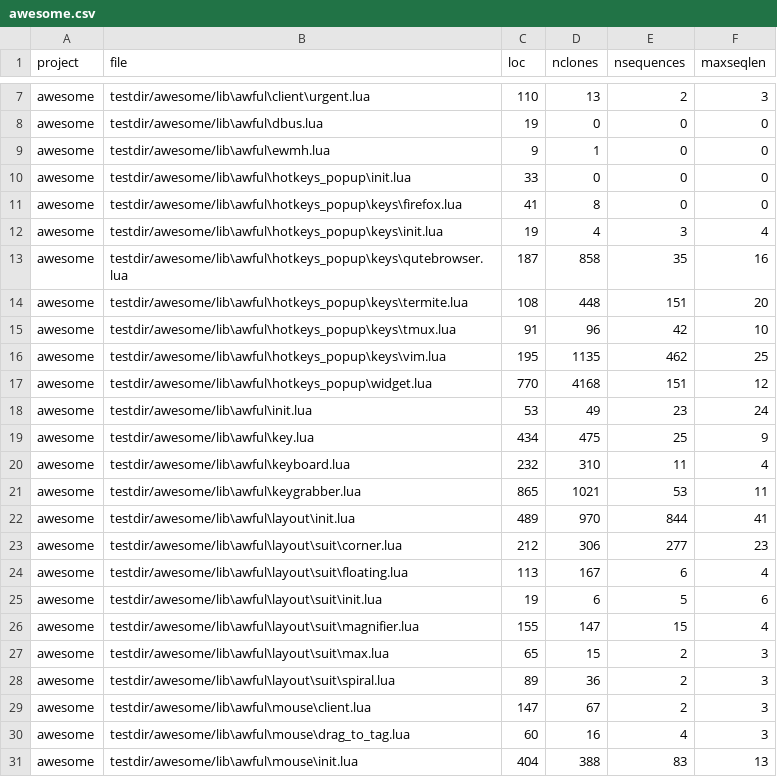
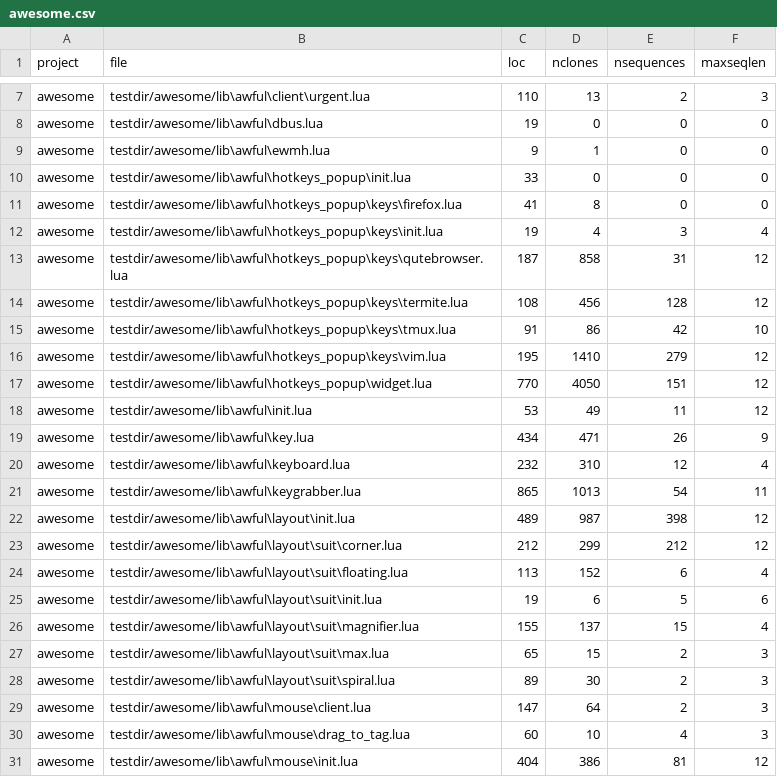
Before and after one commit to mathisloge/lua-parser, a CSV file: charts/awesome.csv, drawn as a sheet; only a part is shown, gaps mark what is left out; the diff covers the shown part only.

```diff
--- a/charts/awesome.csv
+++ b/charts/awesome.csv
@@ -12,20 +12,20 @@ awesome,testdir/awesome/lib\awful\hotkeys_popup\keys\firefox.lua,41,8,0,0
 awesome,testdir/awesome/lib\awful\hotkeys_popup\keys\init.lua,19,4,3,4
-awesome,testdir/awesome/lib\awful\hotkeys_popup\keys\qutebrowser.lua,187,858,35,16
-awesome,testdir/awesome/lib\awful\hotkeys_popup\keys\termite.lua,108,448,151,20
-awesome,testdir/awesome/lib\awful\hotkeys_popup\keys\tmux.lua,91,96,42,10
-awesome,testdir/awesome/lib\awful\hotkeys_popup\keys\vim.lua,195,1135,462,25
-awesome,testdir/awesome/lib\awful\hotkeys_popup\widget.lua,770,4168,151,12
-awesome,testdir/awesome/lib\awful\init.lua,53,49,23,24
-awesome,testdir/awesome/lib\awful\key.lua,434,475,25,9
-awesome,testdir/awesome/lib\awful\keyboard.lua,232,310,11,4
-awesome,testdir/awesome/lib\awful\keygrabber.lua,865,1021,53,11
-awesome,testdir/awesome/lib\awful\layout\init.lua,489,970,844,41
-awesome,testdir/awesome/lib\awful\layout\suit\corner.lua,212,306,277,23
-awesome,testdir/awesome/lib\awful\layout\suit\floating.lua,113,167,6,4
+awesome,testdir/awesome/lib\awful\hotkeys_popup\keys\qutebrowser.lua,187,858,31,12
+awesome,testdir/awesome/lib\awful\hotkeys_popup\keys\termite.lua,108,456,128,12
+awesome,testdir/awesome/lib\awful\hotkeys_popup\keys\tmux.lua,91,86,42,10
+awesome,testdir/awesome/lib\awful\hotkeys_popup\keys\vim.lua,195,1410,279,12
+awesome,testdir/awesome/lib\awful\hotkeys_popup\widget.lua,770,4050,151,12
+awesome,testdir/awesome/lib\awful\init.lua,53,49,11,12
+awesome,testdir/awesome/lib\awful\key.lua,434,471,26,9
+awesome,testdir/awesome/lib\awful\keyboard.lua,232,310,12,4
+awesome,testdir/awesome/lib\awful\keygrabber.lua,865,1013,54,11
+awesome,testdir/awesome/lib\awful\layout\init.lua,489,987,398,12
+awesome,testdir/awesome/lib\awful\layout\suit\corner.lua,212,299,212,12
+awesome,testdir/awesome/lib\awful\layout\suit\floating.lua,113,152,6,4
 awesome,testdir/awesome/lib\awful\layout\suit\init.lua,19,6,5,6
-awesome,testdir/awesome/lib\awful\layout\suit\magnifier.lua,155,147,15,4
+awesome,testdir/awesome/lib\awful\layout\suit\magnifier.lua,155,137,15,4
 awesome,testdir/awesome/lib\awful\layout\suit\max.lua,65,15,2,3
-awesome,testdir/awesome/lib\awful\layout\suit\spiral.lua,89,36,2,3
-awesome,testdir/awesome/lib\awful\mouse\client.lua,147,67,2,3
-awesome,testdir/awesome/lib\awful\mouse\drag_to_tag.lua,60,16,4,3
-awesome,testdir/awesome/lib\awful\mouse\init.lua,404,388,83,13
+awesome,testdir/awesome/lib\awful\layout\suit\spiral.lua,89,30,2,3
+awesome,testdir/awesome/lib\awful\mouse\client.lua,147,64,2,3
+awesome,testdir/awesome/lib\awful\mouse\drag_to_tag.lua,60,10,4,3
+awesome,testdir/awesome/lib\awful\mouse\init.lua,404,386,81,12
```
Also changed, not shown: 156 edited cells elsewhere in this file, charts/apisix.csv, charts/awesome_t1.csv, 10 other files.
